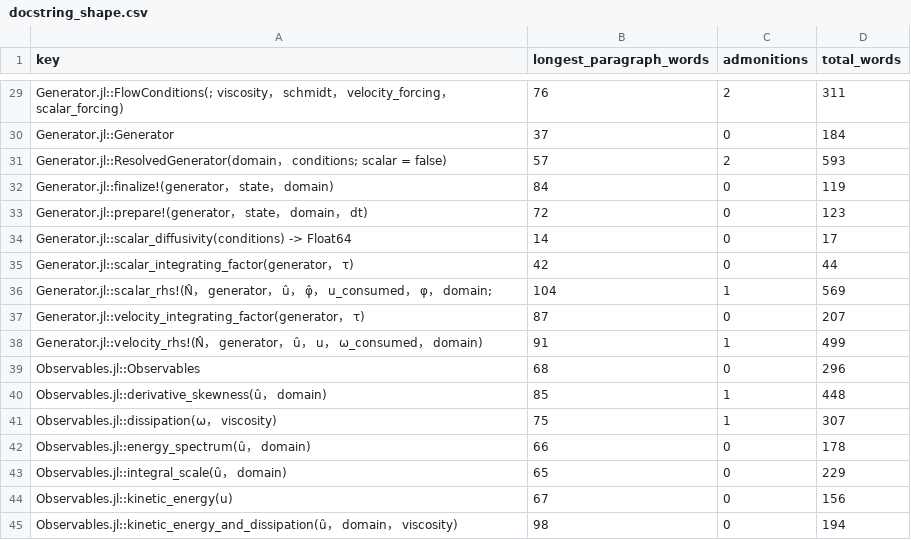
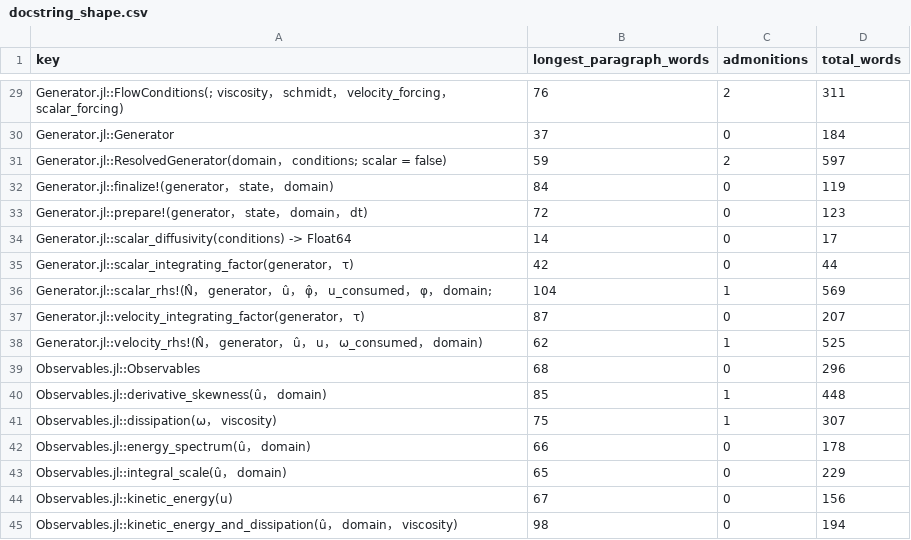
Before and after one commit to GrigorySarnitsky/GBGHomogeneousTurbulence.jl, a CSV file: docs/docstring_shape.csv, drawn as a sheet; only a part is shown, gaps mark what is left out.

```diff
--- a/docs/docstring_shape.csv
+++ b/docs/docstring_shape.csv
@@ -30,3 +30,3 @@ Generator.jl::FlowConditions(; viscosity， schmidt， velocity_forcing， scala
 Generator.jl::Generator,37,0,184
-Generator.jl::ResolvedGenerator(domain， conditions; scalar = false),57,2,593
+Generator.jl::ResolvedGenerator(domain， conditions; scalar = false),59,2,597
 Generator.jl::finalize!(generator， state， domain),84,0,119
@@ -37,3 +37,3 @@ Generator.jl::scalar_rhs!(N̂， generator， û， φ̂， u_consumed， φ，
 Generator.jl::velocity_integrating_factor(generator， τ),87,0,207
-Generator.jl::velocity_rhs!(N̂， generator， û， u， ω_consumed， domain),91,1,499
+Generator.jl::velocity_rhs!(N̂， generator， û， u， ω_consumed， domain),62,1,525
 Observables.jl::Observables,68,0,296
```
Also changed, not shown: 13 other files.
